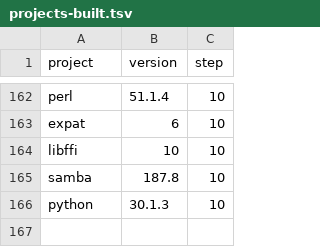
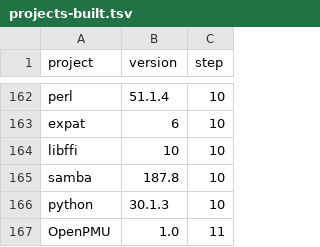
Before and after one commit to nyg/PowerDarwin, a TSV file: docs/projects-built.tsv, drawn as a sheet; only a part is shown, gaps mark what is left out; the diff names each change by its address in the sheet, - before the commit and + after, or states it on an @@ line.

Commit message:
feat: add OpenPMU, an open stand-in for ApplePMU's clock, restart and power-off (#13)

```diff
--- a/docs/projects-built.tsv
+++ b/docs/projects-built.tsv
+row 167: OpenPMU | 1.0 | 11
```
Also changed, not shown: 28 other files.
